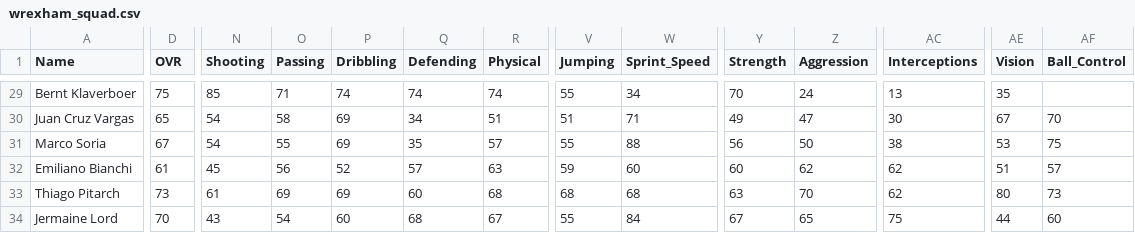
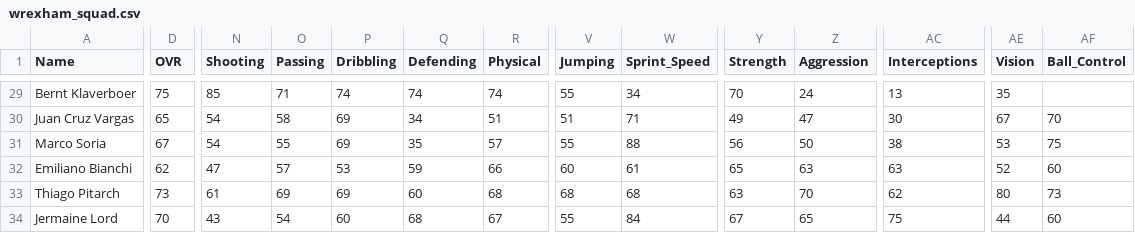
Before and after one commit to Gaunttk/Keeyvon-Jenkins-FC26-Manager-Career, a CSV file: wrexham_squad.csv, drawn as a sheet; only a part is shown, gaps mark what is left out; the diff covers the shown part only; the diff names each change by its address in the sheet, - before the commit and + after, or states it on an @@ line.

```diff
--- a/wrexham_squad.csv
+++ b/wrexham_squad.csv
-D32 (OVR): 61
+D32 (OVR): 62
-N32 (Shooting): 45
+N32 (Shooting): 47
-O32 (Passing): 56
+O32 (Passing): 57
-P32 (Dribbling): 52
+P32 (Dribbling): 53
-Q32 (Defending): 57
+Q32 (Defending): 59
-R32 (Physical): 63
+R32 (Physical): 66
-V32 (Jumping): 59
+V32 (Jumping): 60
-W32 (Sprint_Speed): 60
+W32 (Sprint_Speed): 61
-Y32 (Strength): 60
+Y32 (Strength): 65
-Z32 (Aggression): 62
+Z32 (Aggression): 63
-AC32 (Interceptions): 62
+AC32 (Interceptions): 63
-AE32 (Vision): 51
+AE32 (Vision): 52
-AF32 (Ball_Control): 57
+AF32 (Ball_Control): 60
```
Also changed, not shown: 16 edited cells elsewhere in this file, player_history.csv.
